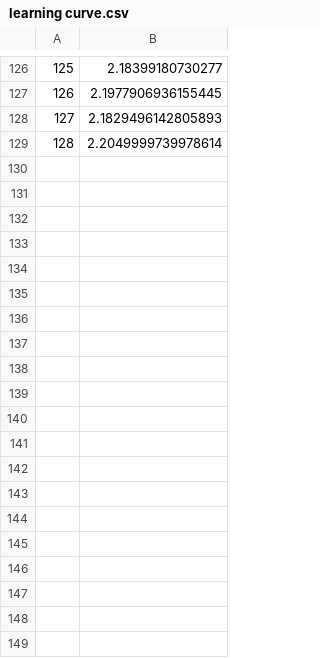
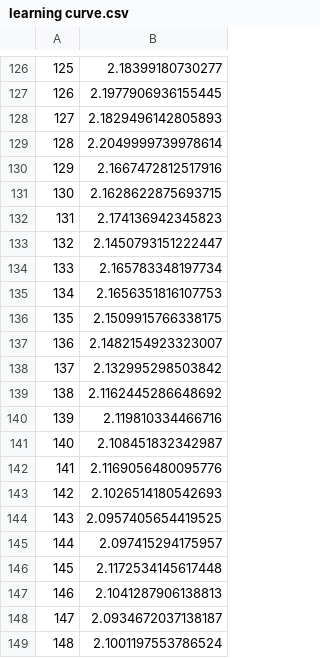
Before and after one commit to mvulf/drop_control, a CSV file: data/2024-03-26_221635_seed_10/learning curve.csv, drawn as a sheet; only a part is shown, gaps mark what is left out; the diff covers the shown part only.

```diff
--- a/data/2024-03-26_221635_seed_10/learning curve.csv
+++ b/data/2024-03-26_221635_seed_10/learning curve.csv
@@ -129 +129,21 @@
 128,2.2049999739978614
+129,2.1667472812517916
+130,2.1628622875693715
+131,2.174136942345823
+132,2.1450793151222447
+133,2.165783348197734
+134,2.1656351816107753
+135,2.1509915766338175
+136,2.1482154923323007
+137,2.132995298503842
+138,2.1162445286648692
+139,2.119810334466716
+140,2.108451832342987
+141,2.1169056480095776
+142,2.1026514180542693
+143,2.0957405654419525
+144,2.097415294175957
+145,2.1172534145617448
+146,2.1041287906138813
+147,2.0934672037138187
+148,2.1001197553786524
```
Also changed, not shown: 27 added rows elsewhere in this file, data/2024-03-26_221635_seed_12/learning curve.csv, data/2024-03-26_221635_seed_13/learning curve.csv, 38 other files.
